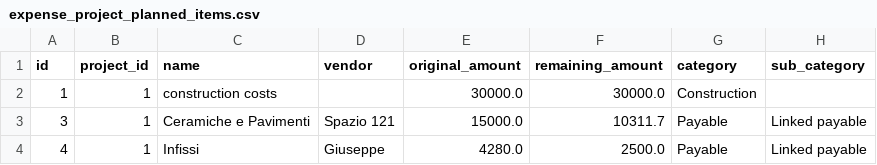
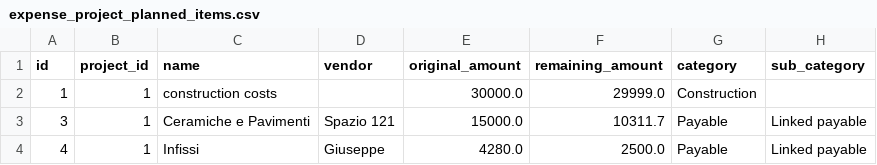
Before and after one commit to FiengoKineton/manager-money, a CSV file: data/expense_project_planned_items.csv, drawn as a sheet; only a part is shown; the diff names each change by its address in the sheet, - before the commit and + after, or states it on an @@ line.

```diff
--- a/data/expense_project_planned_items.csv
+++ b/data/expense_project_planned_items.csv
-F2 (remaining_amount): 30000.0
+F2 (remaining_amount): 29999.0
```
Also changed, not shown: 5 other files.
